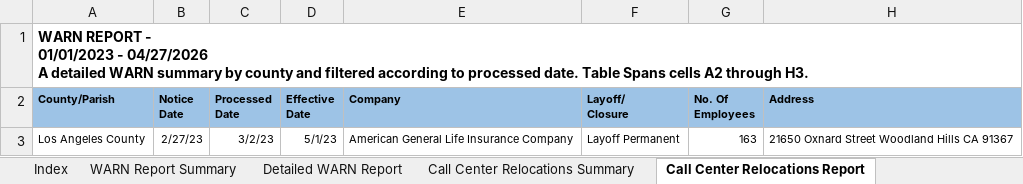
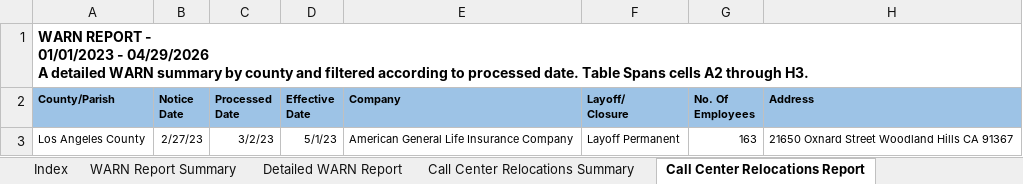
Before and after one commit to KristiJChoi/warnalerts, an Excel workbook: data/warn_report.xlsx, sheet Call Center Relocations Report, drawn as a sheet; values as stored, in another font and other column widths than the file's, no borders; table styles not drawn; ↵ is a line break in a cell; the diff names each change by its address in the sheet, - before the commit and + after, or states it on an @@ line.

```diff
--- a/data/warn_report.xlsx (sheet Call Center Relocations Report)
+++ b/data/warn_report.xlsx (sheet Call Center Relocations Report)
-A1 (County/Parish): …01/01/2023 - 04/27/2026 ↵ A detailed…
+A1 (County/Parish): …01/01/2023 - 04/29/2026 ↵ A detailed…
```
Also changed, not shown: sheet Detailed WARN Report, sheet WARN Report Summary.
